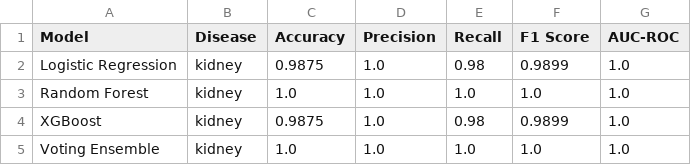
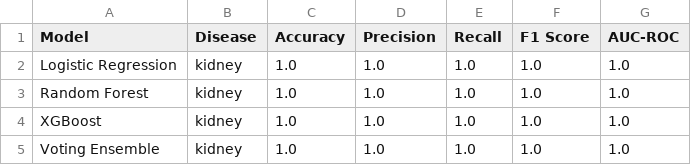
Before and after one commit to Ahmedgitty/Ai_healthcare, a CSV file: results/metrics/metrics_kidney.csv, drawn as a sheet.

```diff
--- a/results/metrics/metrics_kidney.csv
+++ b/results/metrics/metrics_kidney.csv
@@ -1,5 +1,5 @@
 Model,Disease,Accuracy,Precision,Recall,F1 Score,AUC-ROC
-Logistic Regression,kidney,0.9875,1.0,0.98,0.9899,1.0
+Logistic Regression,kidney,1.0,1.0,1.0,1.0,1.0
 Random Forest,kidney,1.0,1.0,1.0,1.0,1.0
-XGBoost,kidney,0.9875,1.0,0.98,0.9899,1.0
+XGBoost,kidney,1.0,1.0,1.0,1.0,1.0
 Voting Ensemble,kidney,1.0,1.0,1.0,1.0,1.0
```
Also changed, not shown: results/metrics/metrics_diabetes.csv, 42 other files.
